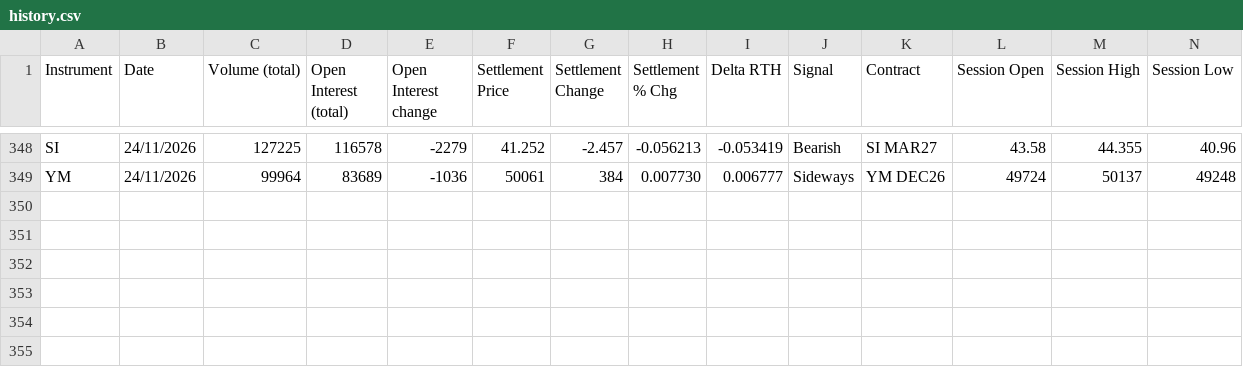
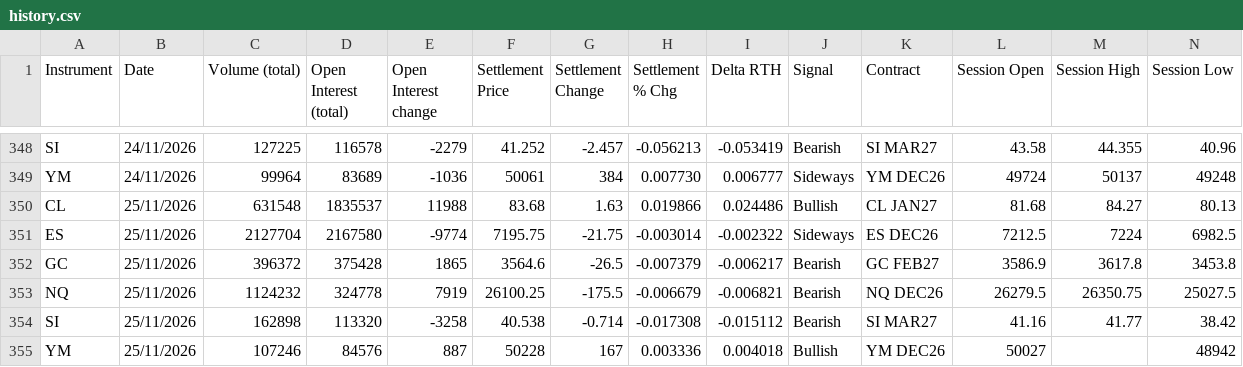
Before and after one commit to AugustoRammauro/cme-bulletin, a CSV file: history.csv, drawn as a sheet; only a part is shown, gaps mark what is left out; rows hold the shown columns only; the diff names each change by its address in the sheet, - before the commit and + after, or states it on an @@ line.

```diff
--- a/history.csv
+++ b/history.csv
+row 350: CL | 25/11/2026 | 631548 | 1835537 | 11988 | 83.68 | 1.63 | 0.019866 | 0.024486 | Bullish | CL JAN27 | 81.68 | 84.27 | 80.13
+row 351: ES | 25/11/2026 | 2127704 | 2167580 | -9774 | 7195.75 | -21.75 | -0.003014 | -0.002322 | Sideways | ES DEC26 | 7212.5 | 7224 | 6982.5
+row 352: GC | 25/11/2026 | 396372 | 375428 | 1865 | 3564.6 | -26.5 | -0.007379 | -0.006217 | Bearish | GC FEB27 | 3586.9 | 3617.8 | 3453.8
+row 353: NQ | 25/11/2026 | 1124232 | 324778 | 7919 | 26100.25 | -175.5 | -0.006679 | -0.006821 | Bearish | NQ DEC26 | 26279.5 | 26350.75 | 25027.5
+row 354: SI | 25/11/2026 | 162898 | 113320 | -3258 | 40.538 | -0.714 | -0.017308 | -0.015112 | Bearish | SI MAR27 | 41.16 | 41.77 | 38.42
+row 355: YM | 25/11/2026 | 107246 | 84576 | 887 | 50228 | 167 | 0.003336 | 0.004018 | Bullish | YM DEC26 | 50027 |  | 48942
```
